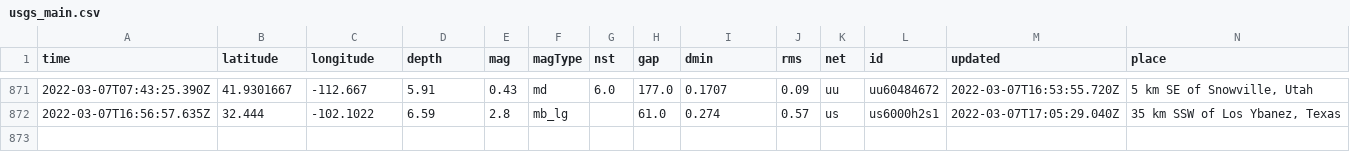
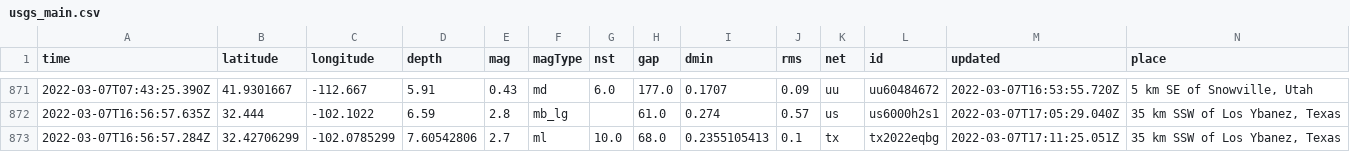
Before and after one commit to clayton-aldern/nicar-ghactions, a CSV file: usgs_main.csv, drawn as a sheet; only a part is shown, gaps mark what is left out; rows hold the shown columns only; the diff names each change by its address in the sheet, - before the commit and + after, or states it on an @@ line.

```diff
--- a/usgs_main.csv
+++ b/usgs_main.csv
+row 873: 2022-03-07T16:56:57.284Z | 32.42706299 | -102.0785299 | 7.60542806 | 2.7 | ml | 10.0 | 68.0 | 0.2355105413 | 0.1 | tx | tx2022eqbg | 2022-03-07T17:11:25.051Z | 35 km SSW of Los Ybanez, Texas
```
Also changed, not shown: usgs_current.csv.
